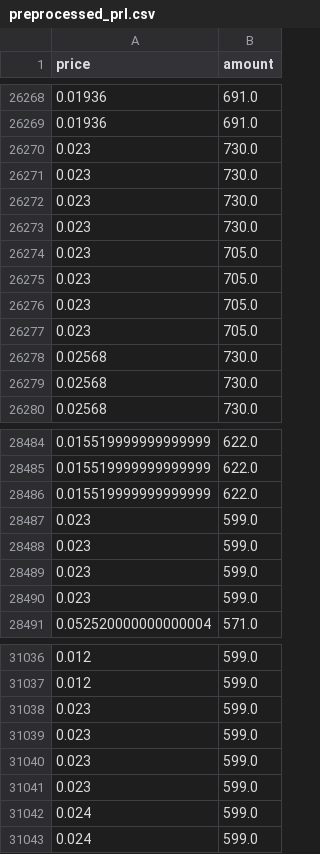
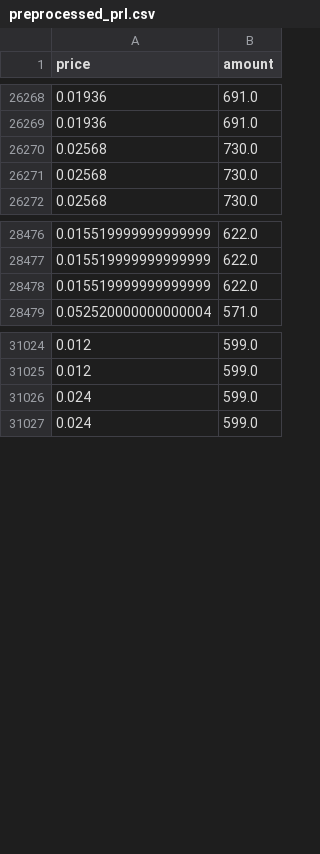
Before and after one commit to novatc/EnerGAIN, a CSV file: data/prm/preprocessed_prl.csv, drawn as a sheet; only a part is shown, gaps mark what is left out; the diff covers the shown part only; the diff names each change by its address in the sheet, - before the commit and + after, or states it on an @@ line.

Commit message:
adjustments to work with new eval data

```diff
--- a/data/prm/preprocessed_prl.csv
+++ b/data/prm/preprocessed_prl.csv
-row 26270: 0.023 | 730.0
-row 26271: 0.023 | 730.0
-row 26272: 0.023 | 730.0
-row 26273: 0.023 | 730.0
-row 26274: 0.023 | 705.0
-row 26275: 0.023 | 705.0
-row 26276: 0.023 | 705.0
-row 26277: 0.023 | 705.0
-row 28487: 0.023 | 599.0
-row 28488: 0.023 | 599.0
-row 28489: 0.023 | 599.0
-row 28490: 0.023 | 599.0
-row 31038: 0.023 | 599.0
-row 31039: 0.023 | 599.0
-row 31040: 0.023 | 599.0
-row 31041: 0.023 | 599.0
```
Also changed, not shown: 23 removed rows elsewhere in this file, data/in-use/month_5_data_da.csv, data/in-use/month_9_data_da.csv, 8 other files.
